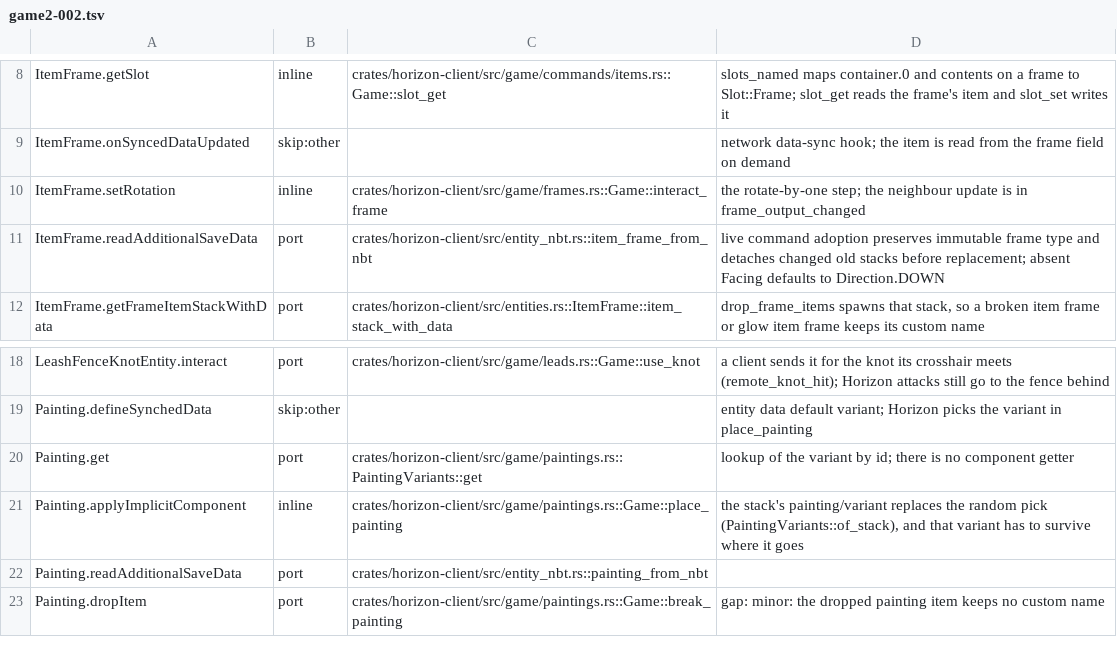
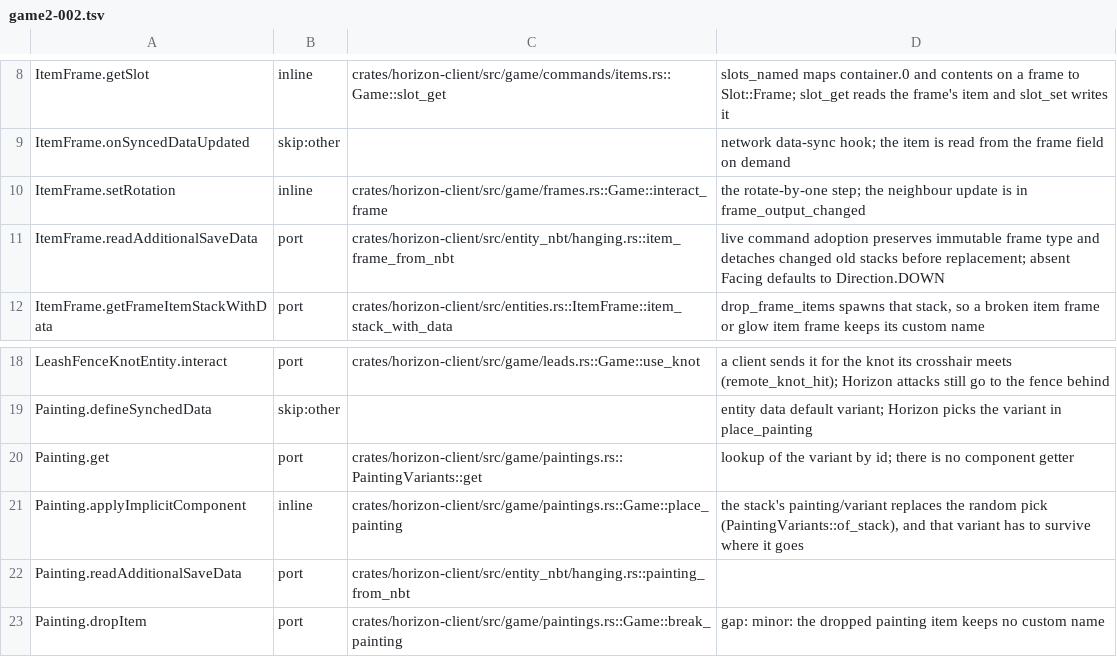
Before and after one commit to heyskylo/horizon-ios, a TSV file: tools/port_map/game2-002.tsv, drawn as a sheet; only a part is shown, gaps mark what is left out.

```diff
--- a/tools/port_map/game2-002.tsv
+++ b/tools/port_map/game2-002.tsv
@@ -10,3 +10,3 @@ ItemFrame.onSyncedDataUpdated	skip:other		network data-sync hook; the item is re
 ItemFrame.setRotation	inline	crates/horizon-client/src/game/frames.rs::Game::interact_frame	the rotate-by-one step; the neighbour update is in frame_output_changed
-ItemFrame.readAdditionalSaveData	port	crates/horizon-client/src/entity_nbt.rs::item_frame_from_nbt	live command adoption preserves immutable frame type and detaches changed old stacks before replacement; absent Facing defaults to Direction.DOWN
+ItemFrame.readAdditionalSaveData	port	crates/horizon-client/src/entity_nbt/hanging.rs::item_frame_from_nbt	live command adoption preserves immutable frame type and detaches changed old stacks before replacement; absent Facing defaults to Direction.DOWN
 ItemFrame.getFrameItemStackWithData	port	crates/horizon-client/src/entities.rs::ItemFrame::item_stack_with_data	drop_frame_items spawns that stack, so a broken item frame or glow item frame keeps its custom name
@@ -21,3 +21,3 @@ Painting.get	port	crates/horizon-client/src/game/paintings.rs::PaintingVariants:
 Painting.applyImplicitComponent	inline	crates/horizon-client/src/game/paintings.rs::Game::place_painting	the stack's painting/variant replaces the random pick (PaintingVariants::of_stack), and that variant has to survive where it goes
-Painting.readAdditionalSaveData	port	crates/horizon-client/src/entity_nbt.rs::painting_from_nbt	
+Painting.readAdditionalSaveData	port	crates/horizon-client/src/entity_nbt/hanging.rs::painting_from_nbt	
 Painting.dropItem	port	crates/horizon-client/src/game/paintings.rs::Game::break_painting	gap: minor: the dropped painting item keeps no custom name
```
Also changed, not shown: tools/port_map/client-002.tsv, tools/port_map/client2-010.tsv, 5 other files.
